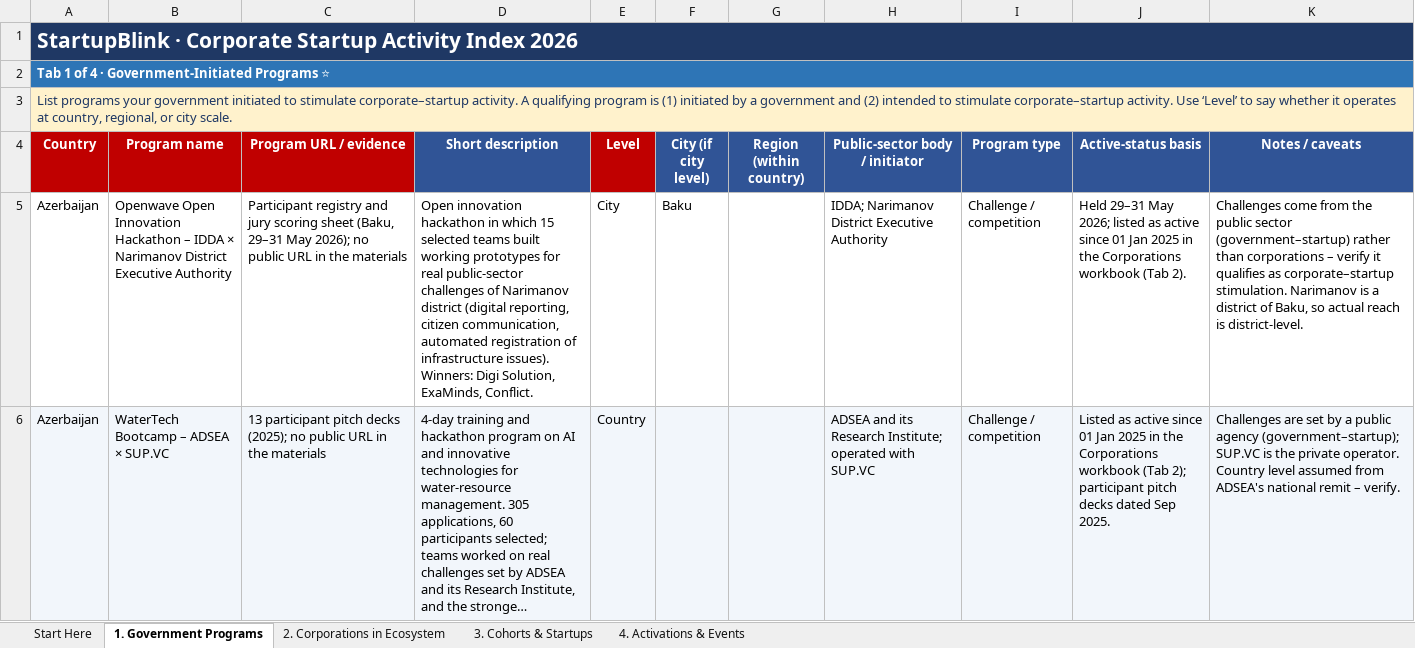
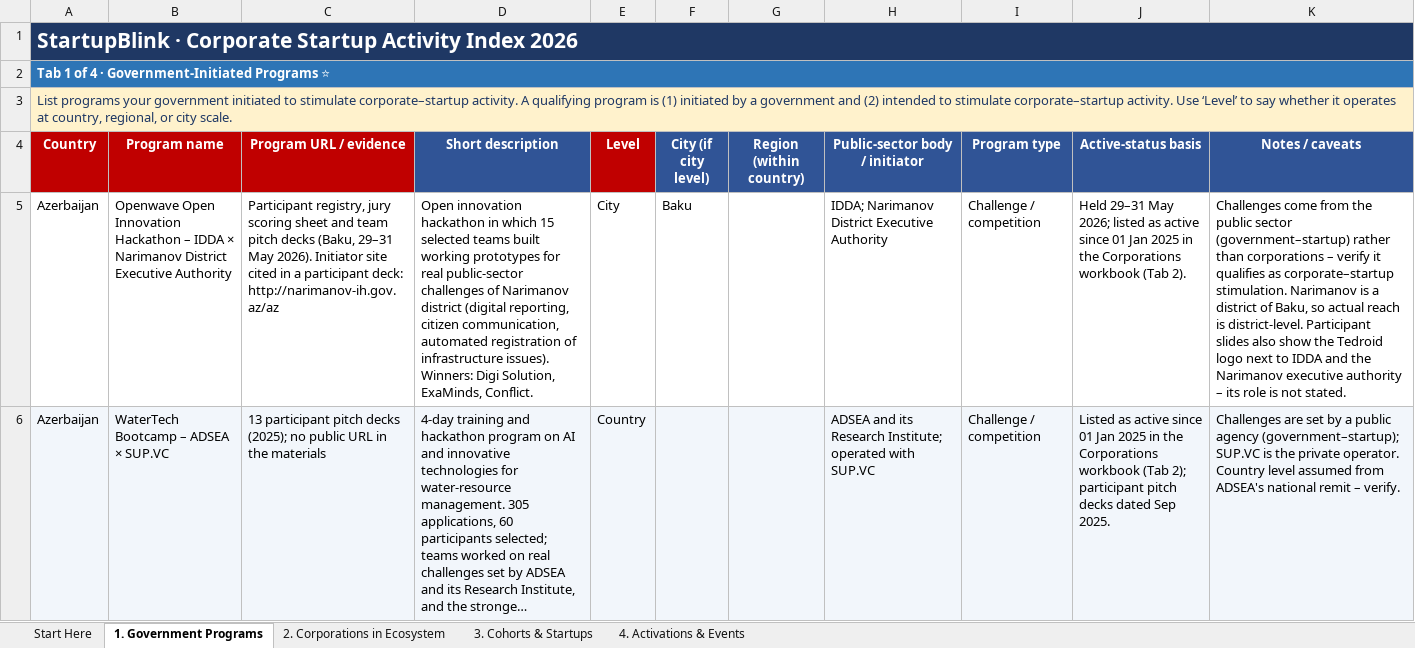
Before and after one commit to ArifBabayev05/task, an Excel workbook: CSAI_2026_Governments_Data_Sheet_1_filled.xlsx, sheet 1. Government Programs, drawn as a sheet; long unchanged cells end in …; values as stored, in another font and other column widths than the file's, no borders; the diff names each change by its address in the sheet, - before the commit and + after, or states it on an @@ line.

```diff
--- a/CSAI_2026_Governments_Data_Sheet_1_filled.xlsx (sheet 1. Government Programs)
+++ b/CSAI_2026_Governments_Data_Sheet_1_filled.xlsx (sheet 1. Government Programs)
-C5 (Program URL / evidence): Participant registry and jury scoring sheet (Baku, 29–31 May 2026); no public URL in the materials
+C5 (Program URL / evidence): Participant registry, jury scoring sheet and team pitch decks (Baku, 29–31 May 2026). Initiator site cited in a participant deck: http://narimanov-ih.gov.az/az
-K5 (Notes / caveats): …is district-level.
+K5 (Notes / caveats): …is district-level. Participant slides also show the Tedroid logo next to IDDA and the Narimanov executive authority – its role is not stated.
```
Also changed, not shown: sheet 3. Cohorts & Startups, 202260812_CSAI_2026_Corporations_Data_Sheet_1_0467_1_filled.xlsx.
